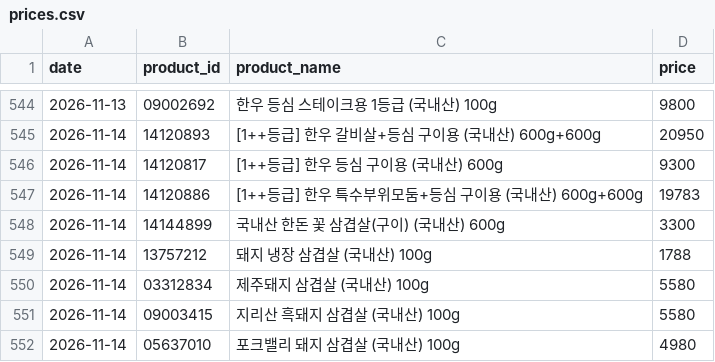
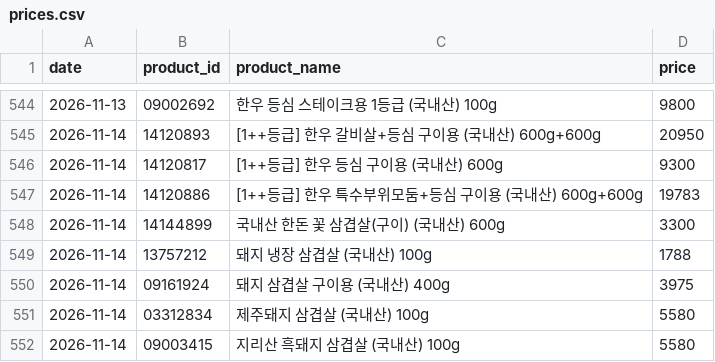
Before and after one commit to pyw31337/meat, a CSV file: history/prices.csv, drawn as a sheet; only a part is shown, gaps mark what is left out; the shorter side is filled out with more unchanged rows.

```diff
--- a/history/prices.csv
+++ b/history/prices.csv
@@ -549,2 +549,3 @@ date,product_id,product_name,price
 2026-11-14,13757212,돼지 냉장 삼겹살 (국내산) 100g,1788
+2026-11-14,09161924,돼지 삼겹살 구이용 (국내산) 400g,3975
 2026-11-14,03312834,제주돼지 삼겹살 (국내산) 100g,5580
```
